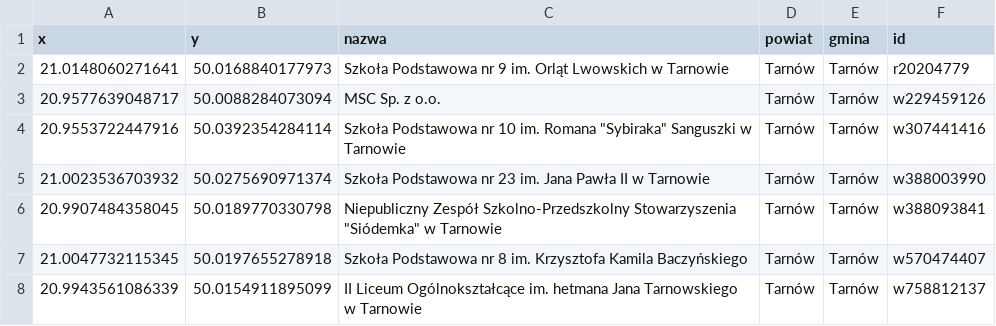
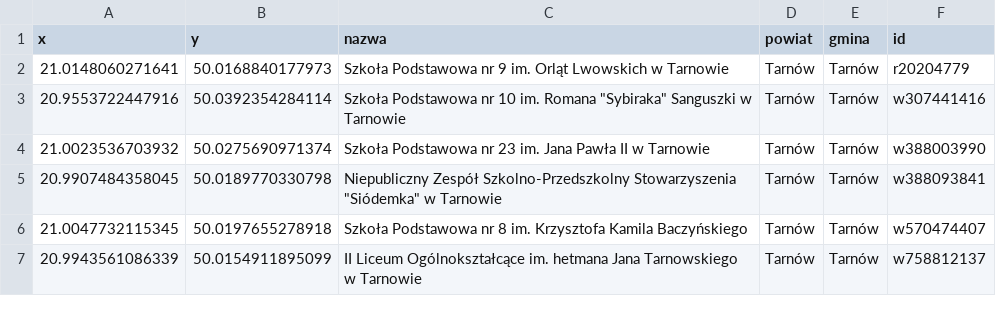
Before and after one commit to pawelzeja098/WOA_algorithm_DLlabs, a CSV file: DATA/szkoly_final.csv, drawn as a sheet; only a part is shown; the diff names each change by its address in the sheet, - before the commit and + after, or states it on an @@ line.

```diff
--- a/DATA/szkoly_final.csv
+++ b/DATA/szkoly_final.csv
-row 3: 20.9577639048717 | 50.0088284073094 | MSC Sp. z o.o. | Tarnów | Tarnów | w229459126
```
